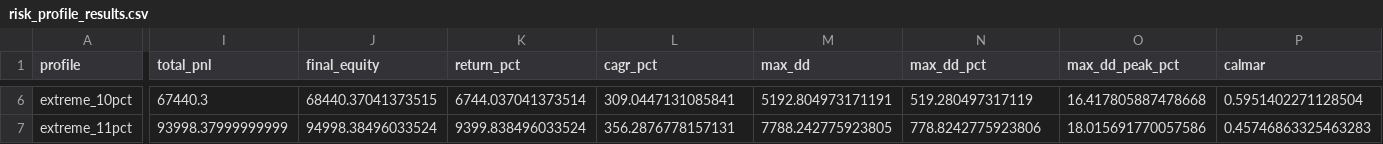
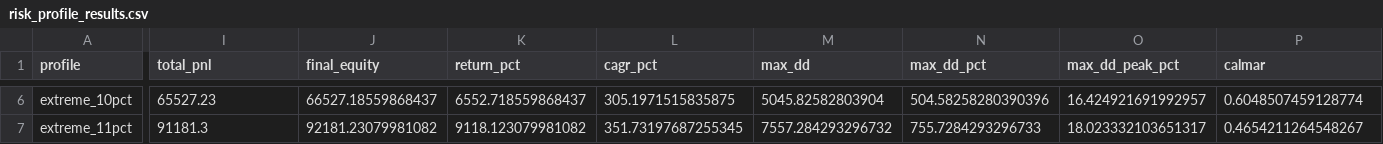
Before and after one commit to mstorkun/binance-future, a CSV file: risk_profile_results.csv, drawn as a sheet; only a part is shown, gaps mark what is left out; the diff covers the shown part only; the diff names each change by its address in the sheet, - before the commit and + after, or states it on an @@ line.

```diff
--- a/risk_profile_results.csv
+++ b/risk_profile_results.csv
-I6 (total_pnl): 67440.3
+I6 (total_pnl): 65527.23
-J6 (final_equity): 68440.37041373515
+J6 (final_equity): 66527.18559868437
-K6 (return_pct): 6744.037041373514
+K6 (return_pct): 6552.718559868437
-L6 (cagr_pct): 309.0447131085841
+L6 (cagr_pct): 305.1971515835875
-M6 (max_dd): 5192.804973171191
+M6 (max_dd): 5045.82582803904
-N6 (max_dd_pct): 519.280497317119
+N6 (max_dd_pct): 504.58258280390396
-O6 (max_dd_peak_pct): 16.417805887478668
+O6 (max_dd_peak_pct): 16.424921691992957
-P6 (calmar): 0.5951402271128504
+P6 (calmar): 0.6048507459128774
-I7 (total_pnl): 93998.37999999999
+I7 (total_pnl): 91181.3
-J7 (final_equity): 94998.38496033524
+J7 (final_equity): 92181.23079981082
-K7 (return_pct): 9399.838496033524
+K7 (return_pct): 9118.123079981082
-L7 (cagr_pct): 356.2876778157131
+L7 (cagr_pct): 351.73197687255345
-M7 (max_dd): 7788.242775923805
+M7 (max_dd): 7557.284293296732
-N7 (max_dd_pct): 778.8242775923806
+N7 (max_dd_pct): 755.7284293296733
-O7 (max_dd_peak_pct): 18.015691770057586
+O7 (max_dd_peak_pct): 18.023332103651317
-P7 (calmar): 0.45746863325463283
+P7 (calmar): 0.4654211264548267
```
Also changed, not shown: 50 edited cells elsewhere in this file, portfolio_equity.csv, portfolio_equity_growth_70_compound.csv, 28 other files.
